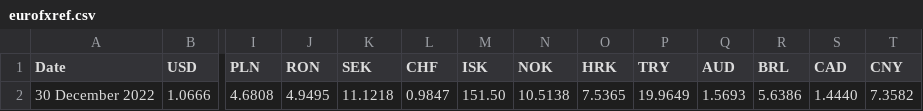
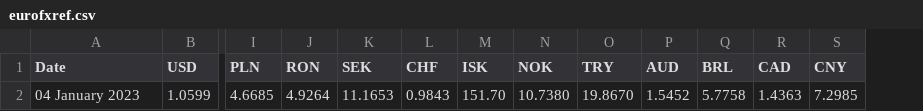
Before and after one commit to alexprengere/currencyconverter, a CSV file: currency_converter/eurofxref.csv, drawn as a sheet; only a part is shown, gaps mark what is left out; removed rows and columns are numbered as before the commit, all else as after; rows hold the shown columns only; the diff names each change by its address in the sheet, - before the commit and + after, or states it on an @@ line.

Commit message:
Update data

```diff
--- a/currency_converter/eurofxref.csv
+++ b/currency_converter/eurofxref.csv
-column O (HRK), empty
-row 2: 30 December 2022 | 1.0666 | 4.6808 | 4.9495 | 11.1218 | 0.9847 | 151.50 | 10.5138 | 7.5365 | 19.9649 | 1.5693 | 5.6386 | 1.4440 | 7.3582
+row 2: 04 January 2023 | 1.0599 | 4.6685 | 4.9264 | 11.1653 | 0.9843 | 151.70 | 10.7380 | 19.8670 | 1.5452 | 5.7758 | 1.4363 | 7.2985
```
Also changed, not shown: 2 other files.
